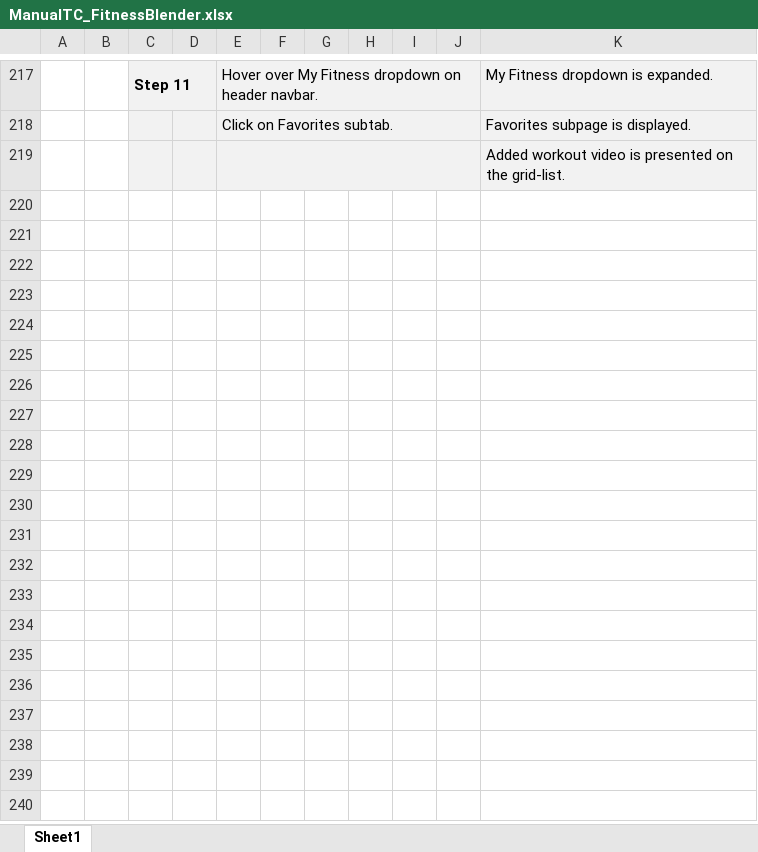
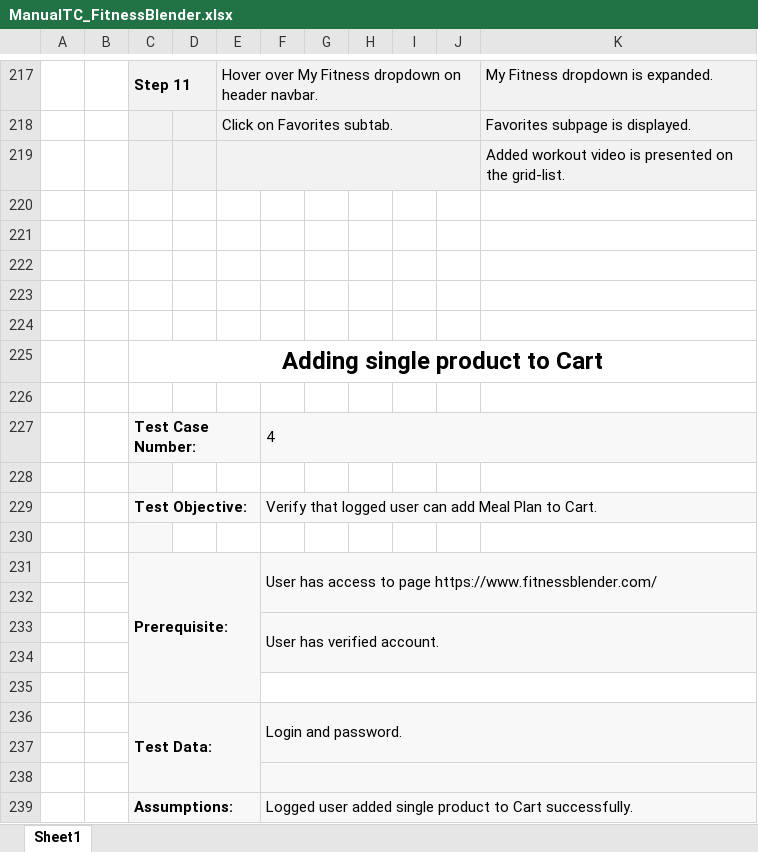
Before and after one commit to NWelter/UFT_FitnessBlender, an Excel workbook: ManualTC_FitnessBlender.xlsx, sheet Sheet1, drawn as a sheet; only a part is shown, gaps mark what is left out; values as stored, in another font and other column widths than the file's, no borders; the diff covers the shown part only; the diff names each change by its address in the sheet, - before the commit and + after, or states it on an @@ line.

Commit message:
add verify_cart action and compare colors in add_to_favorites_by_icon action

```diff
--- a/ManualTC_FitnessBlender.xlsx (sheet Sheet1)
+++ b/ManualTC_FitnessBlender.xlsx (sheet Sheet1)
+row 220: (empty)
+row 221: (empty)
+row 222: (empty)
+row 223: (empty)
+row 224: (empty)
+row 225:  |  | Adding single product to Cart
+row 226: (empty)
+row 227:  |  | Test Case Number: |  |  | 4
+row 228: (empty)
+row 229:  |  | Test Objective: |  |  | Verify that logged user can add Meal Plan to Cart.
+row 230: (empty)
+row 231:  |  | Prerequisite: |  |  | User has access to page https://www.fitnessblender.com/
+row 232: (empty)
+row 233:  |  |  |  |  | User has verified account.
+row 234: (empty)
+row 235: (empty)
+row 236:  |  | Test Data: |  |  | Login and password.
+row 237: (empty)
+row 238: (empty)
+row 239:  |  | Assumptions: |  |  | Logged user added single product to Cart successfully.
```
Also changed, not shown: 35 added rows elsewhere in this sheet, 42 other files.
